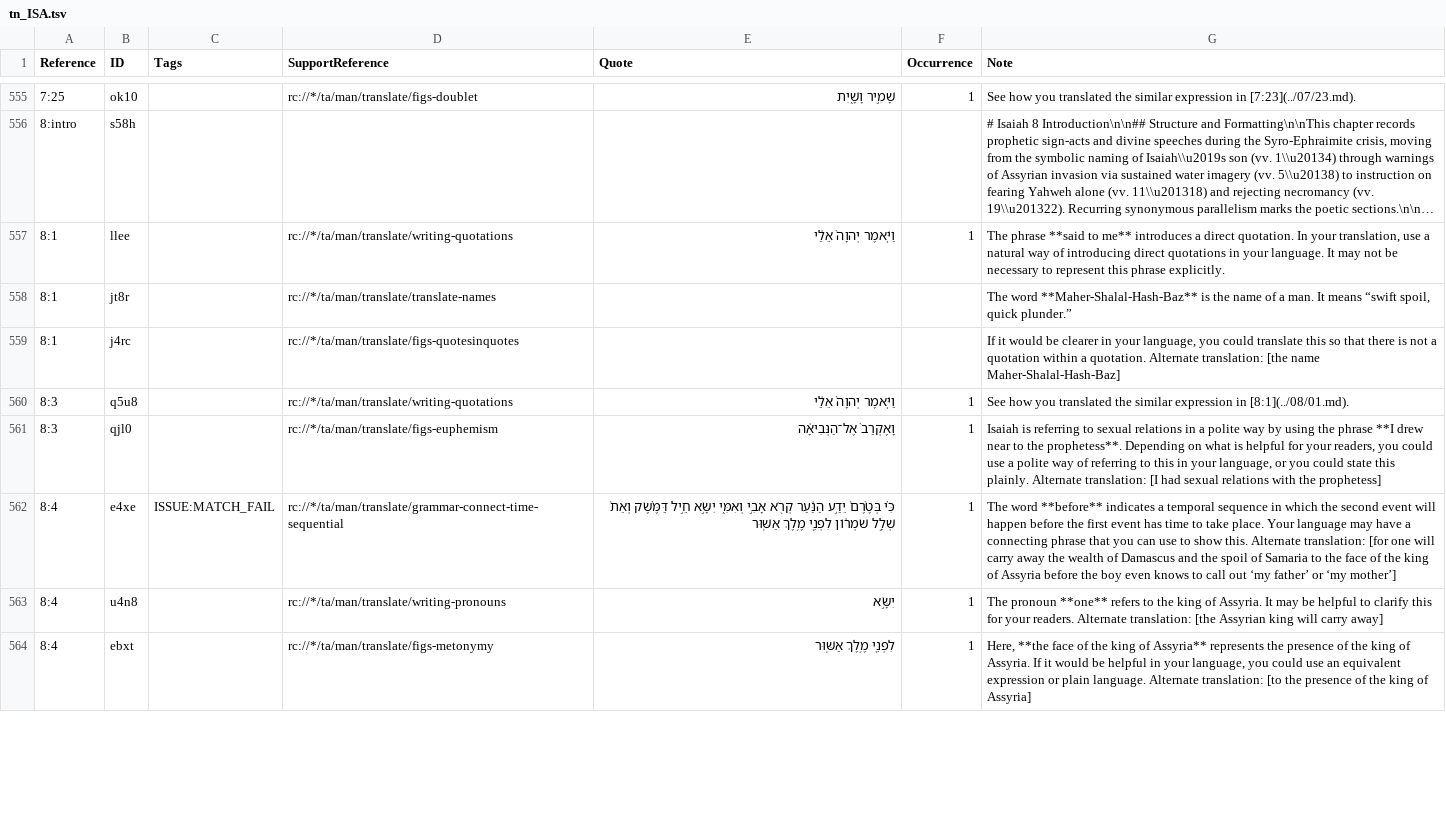
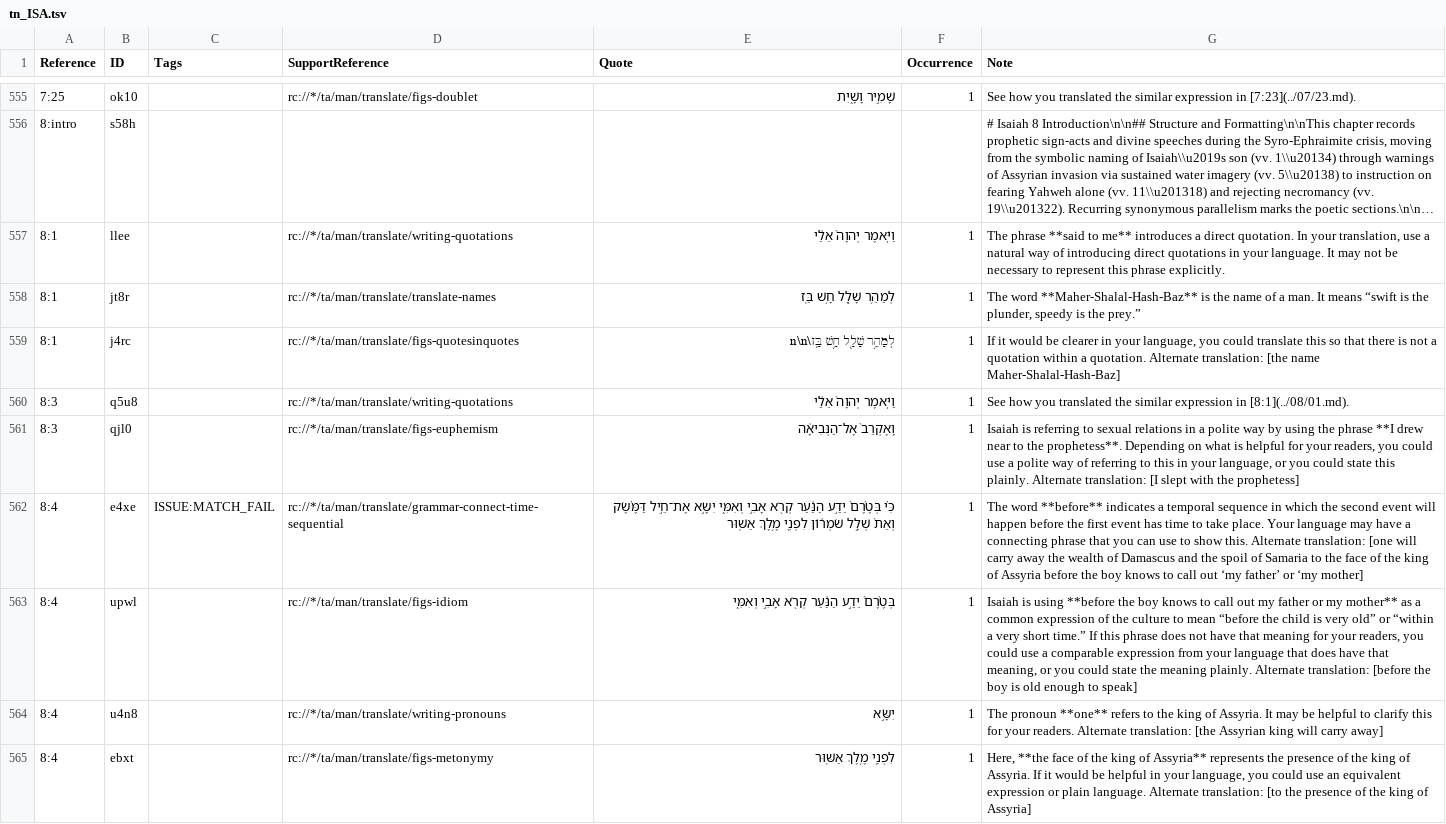
Before and after one commit to ding0t/en_tn, a TSV file: tn_ISA.tsv, drawn as a sheet; only a part is shown, gaps mark what is left out; long unchanged cells end in …; the diff covers the shown part only; the diff names each change by its address in the sheet, - before the commit and + after, or states it on an @@ line.

Commit message:
Merge justplainjane47-tc-create-1 into master by justplainjane47 (#6914)
Co-authored-by: justplainjane47 <jane.bussard@unfoldingword.org>
Co-committed-by: justplainjane47 <jane.bussard@unfoldingword.org>

```diff
--- a/tn_ISA.tsv
+++ b/tn_ISA.tsv
-E558 (Quote): (empty)
+E558 (Quote): לְמַהֵ֥ר שָׁלָ֖ל חָ֥שׁ בַּֽז
-F558:F559 (Occurrence): (empty)
+F558:F559 (Occurrence): 1
-G558 (Note): …means “swift spoil, quick plunder.”
+G558 (Note): …means “swift is the plunder, speedy is the prey.”
-E559 (Quote): (empty)
+E559 (Quote): לְמַהֵ֥ר שָׁלָ֖ל חָ֥שׁ בַּֽז\n\n
-G561 (Note): …translation: [I had sexual relations with the…
+G561 (Note): …translation: [I slept with the…
-E562 (Quote): …וְאִמִּ֑י יִשָּׂ֣א חֵ֣יל דַּמֶּ֗שֶׂק וְאֵת֙…
+E562 (Quote): …וְאִמִּ֑י יִשָּׂ֣א אֶת־חֵ֣יל דַּמֶּ֗שֶׂק וְאֵת֙…
-G562 (Note): …Alternate translation: [for one will carry away the wealth of Damascus and the spoil of Samaria to the face of the king of Assyria before the boy even knows to call out ‘my father’ or ‘my mother’]
+G562 (Note): …Alternate translation: [one will carry away the wealth of Damascus and the spoil of Samaria to the face of the king of Assyria before the boy knows to call out ‘my father’ or ‘my mother]
+row 563: 8:4 | upwl |  | rc://*/ta/man/translate/figs-idiom | בְּטֶ֨רֶם֙ יֵדַ֣ע הַנַּ֔עַר קְרֹ֖א אָבִ֣י וְאִמִּ֑י | 1 | Isaiah is using **before the boy knows to call out my father or my mother** as a common expression of the culture to mean “before the child is very old” or “within a very short time.” If this phrase does not have that meaning for your readers, you could use a comparable expression from your language that does have that meaning, or you could state the meaning plainly. Alternate translation: [before the boy is old enough to speak]
```
Also changed, not shown: 4 added rows, 10 removed rows, 1 moved row and 21 edited cells elsewhere in this file.
